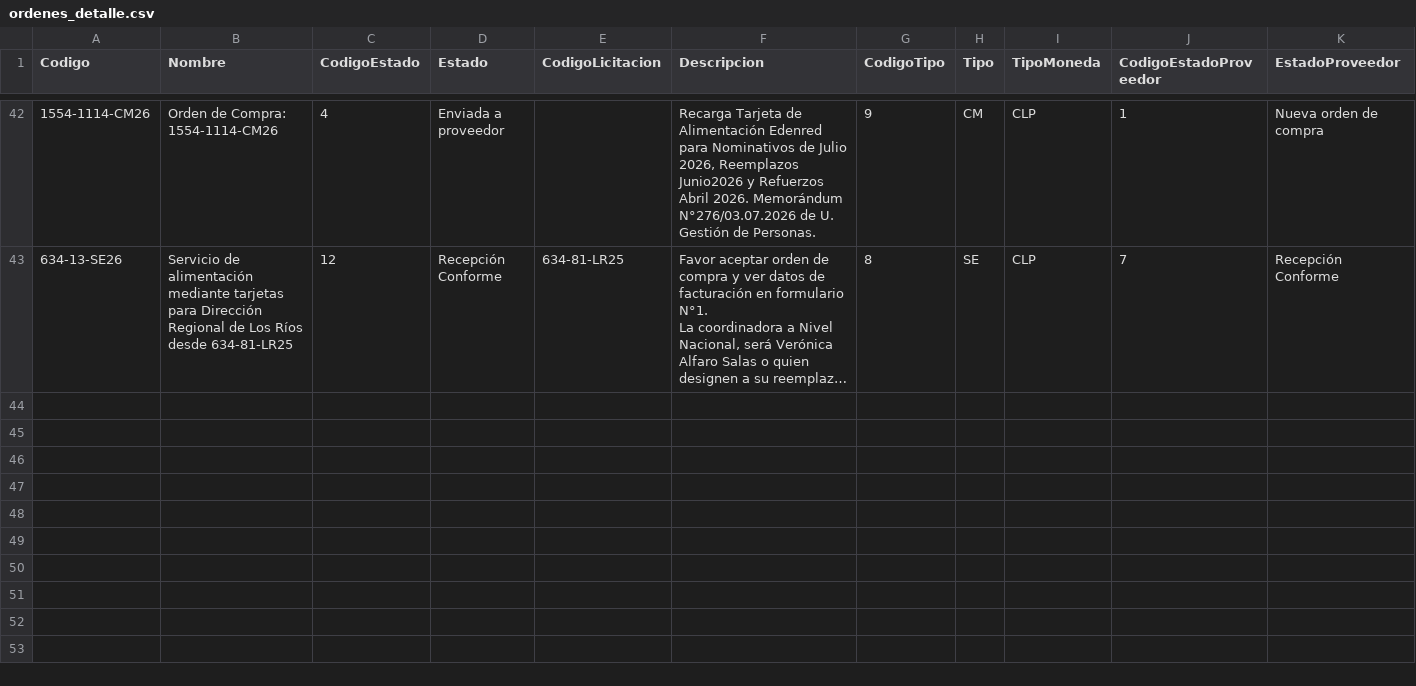
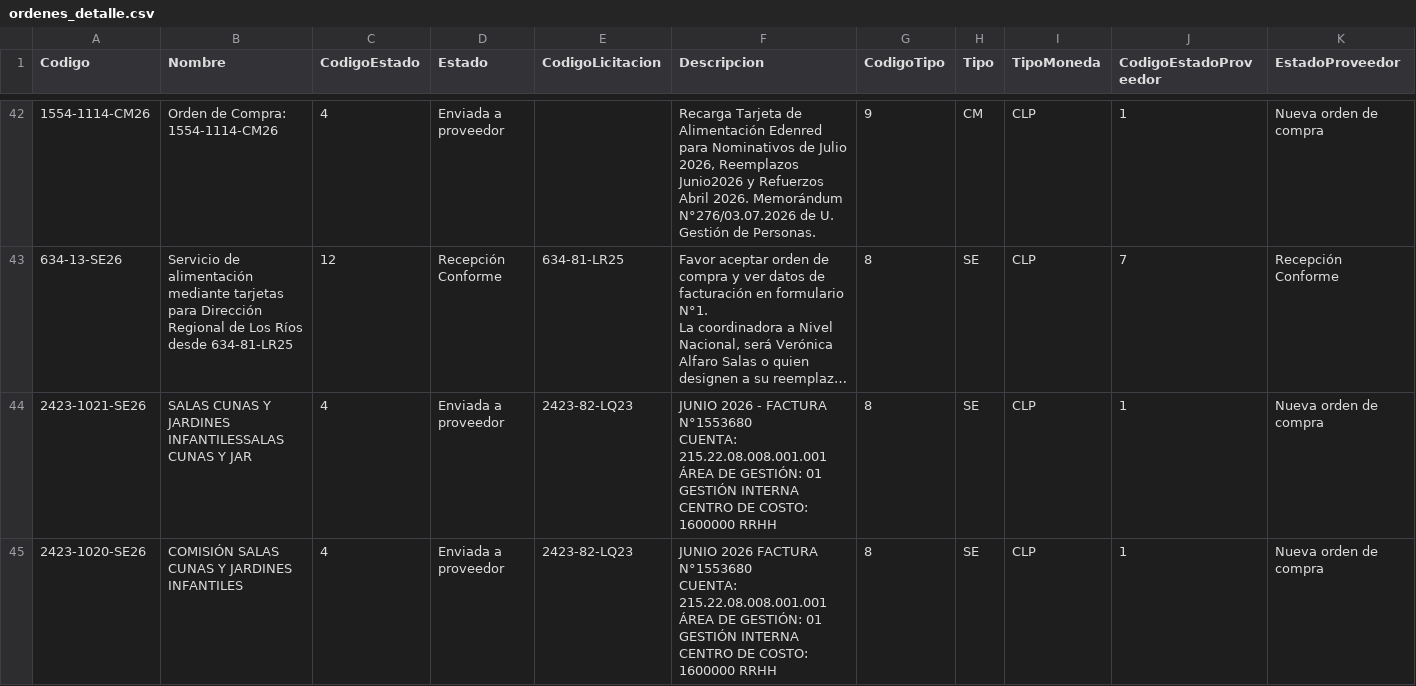
Before and after one commit to hurtadodaniel/mp, a CSV file: data/ordenes_detalle.csv, drawn as a sheet; only a part is shown, gaps mark what is left out; long unchanged cells end in …; rows hold the shown columns only; ↵ is a line break in a cell; the diff names each change by its address in the sheet, - before the commit and + after, or states it on an @@ line.

```diff
--- a/data/ordenes_detalle.csv
+++ b/data/ordenes_detalle.csv
+row 44: 2423-1021-SE26 | SALAS CUNAS Y JARDINES INFANTILESSALAS CUNAS Y JAR | 4 | Enviada a proveedor | 2423-82-LQ23 | JUNIO 2026 - FACTURA N°1553680 ↵ CUENTA: 215.22.08.008.001.001 ↵ ÁREA DE GESTIÓN: 01 GESTIÓN INTERNA ↵ CENTRO DE COSTO: 1600000 RRHH | 8 | SE | CLP | 1 | Nueva orden de compra
+row 45: 2423-1020-SE26 | COMISIÓN SALAS CUNAS Y JARDINES INFANTILES | 4 | Enviada a proveedor | 2423-82-LQ23 | JUNIO 2026 FACTURA N°1553680 ↵ CUENTA: 215.22.08.008.001.001 ↵ ÁREA DE GESTIÓN: 01 GESTIÓN INTERNA ↵ CENTRO DE COSTO: 1600000 RRHH | 8 | SE | CLP | 1 | Nueva orden de compra
```
Also changed, not shown: 2 other files.
